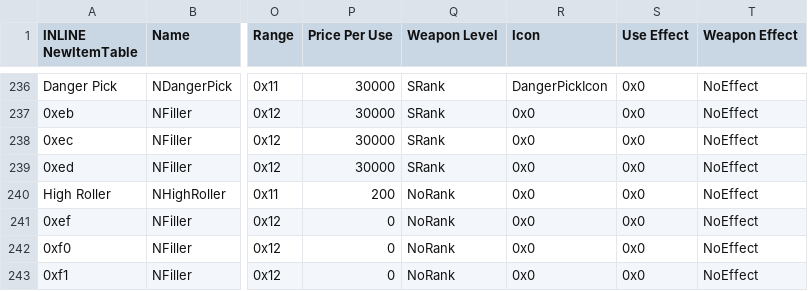
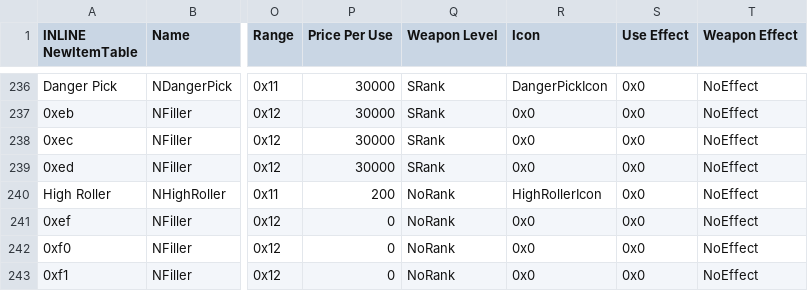
Before and after one commit to Retina1/TMGC_Buildfiles, a CSV file: Tables/NightmareModules/Items/ItemTable.csv, drawn as a sheet; only a part is shown, gaps mark what is left out; the diff names each change by its address in the sheet, - before the commit and + after, or states it on an @@ line.

```diff
--- a/Tables/NightmareModules/Items/ItemTable.csv
+++ b/Tables/NightmareModules/Items/ItemTable.csv
-R240 (Icon): 0x0
+R240 (Icon): HighRollerIcon
```
Also changed, not shown: Tables/NightmareModules/ChapterData/ChapterData.csv, 21 other files.
